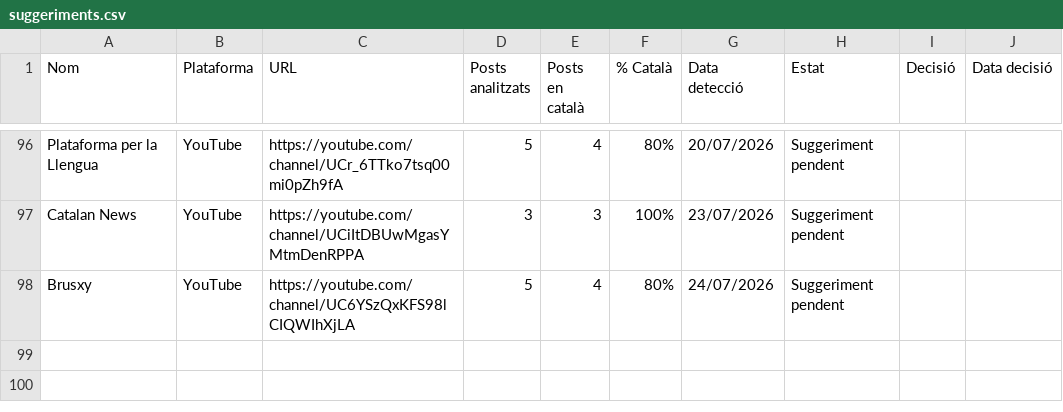
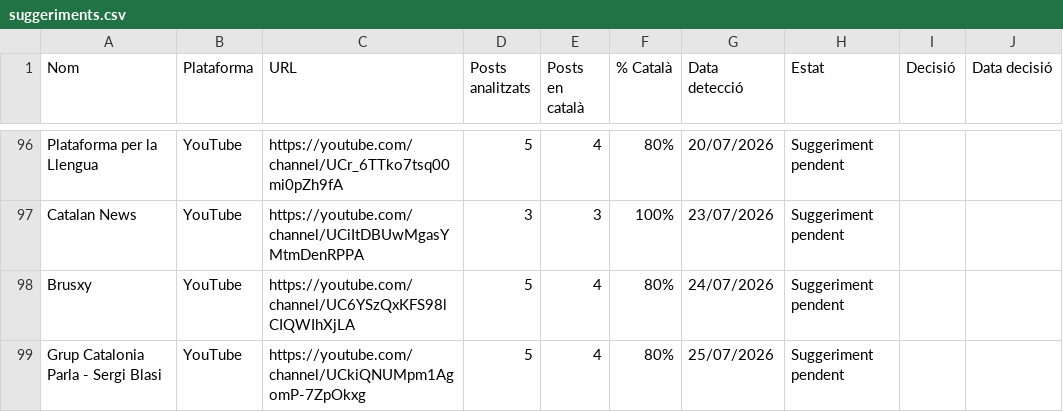
Before and after one commit to gvelez74/llista-recerca, a CSV file: dades/suggeriments.csv, drawn as a sheet; only a part is shown, gaps mark what is left out; the diff names each change by its address in the sheet, - before the commit and + after, or states it on an @@ line.

```diff
--- a/dades/suggeriments.csv
+++ b/dades/suggeriments.csv
+row 99: Grup Catalonia Parla - Sergi Blasi | YouTube | https://youtube.com/channel/UCkiQNUMpm1AgomP-7ZpOkxg | 5 | 4 | 80% | 25/07/2026 | Suggeriment pendent
```
